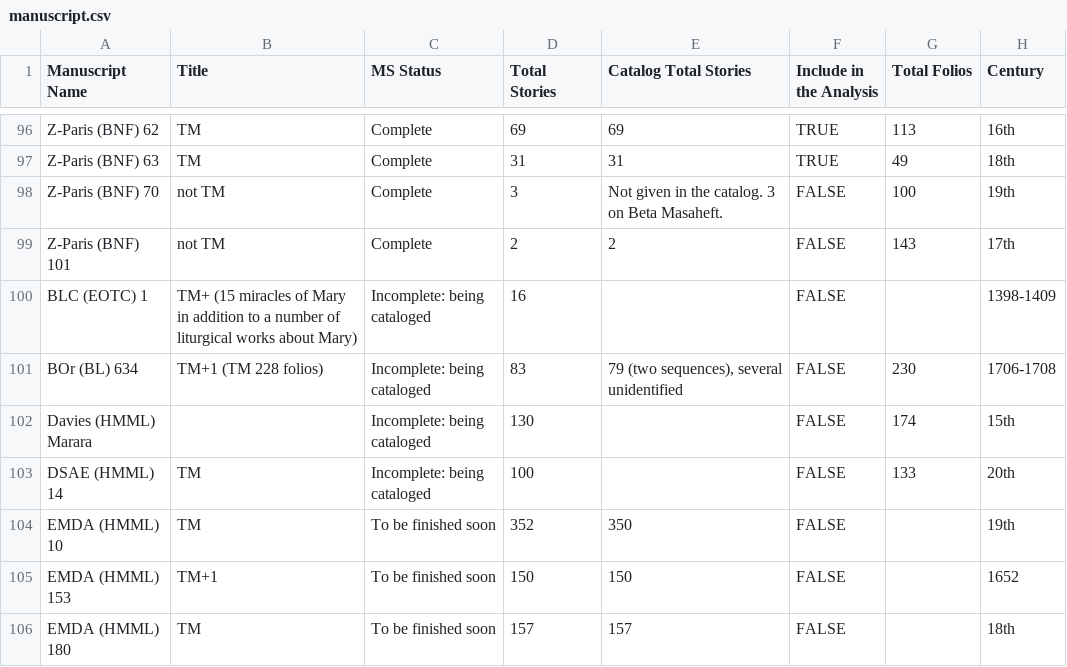
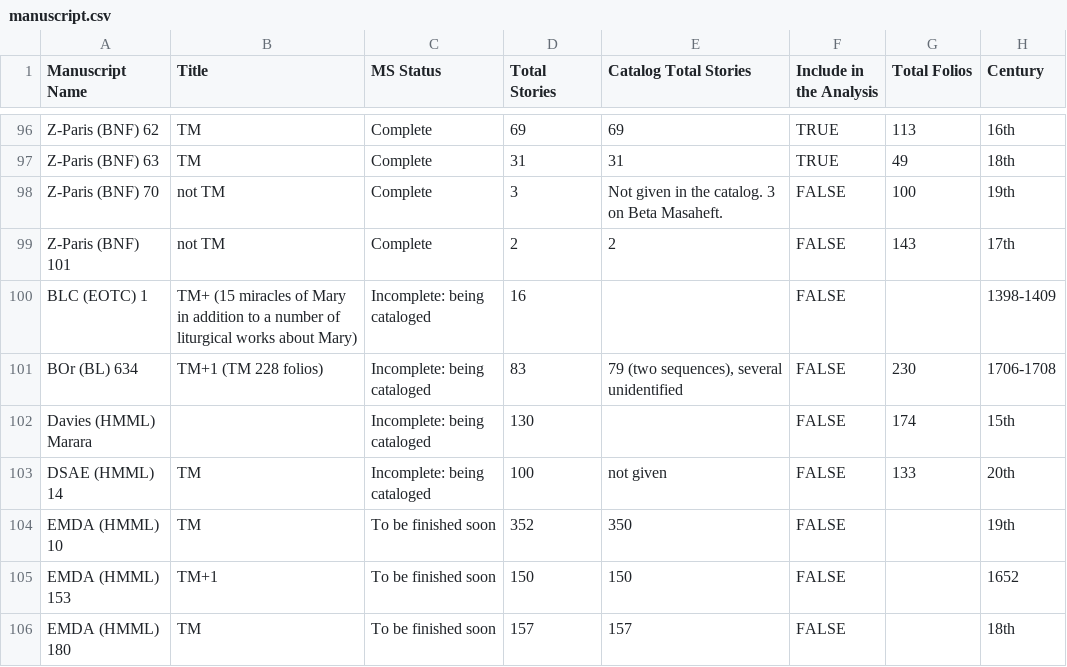
Before and after one commit to Princeton-CDH/pemm-data, a CSV file: data/manuscript.csv, drawn as a sheet; only a part is shown, gaps mark what is left out; the diff covers the shown part only; the diff names each change by its address in the sheet, - before the commit and + after, or states it on an @@ line.

```diff
--- a/data/manuscript.csv
+++ b/data/manuscript.csv
-E103 (Catalog Total Stories): (empty)
+E103 (Catalog Total Stories): not given
```
Also changed, not shown: 16 edited cells elsewhere in this file.
